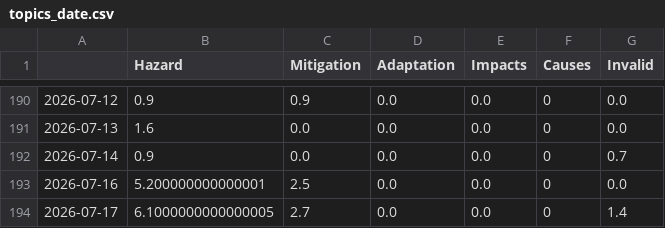
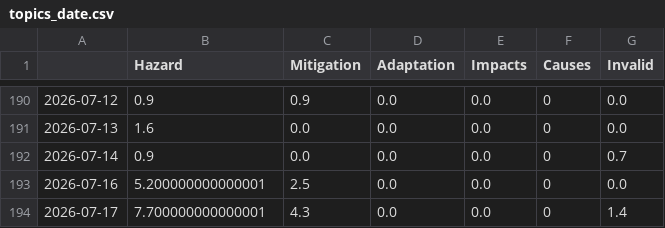
Before and after one commit to tg-news/TsunamiIsComing, a CSV file: csv/topics_date.csv, drawn as a sheet; only a part is shown, gaps mark what is left out.

```diff
--- a/csv/topics_date.csv
+++ b/csv/topics_date.csv
@@ -193,2 +193,2 @@
 2026-07-16,5.200000000000001,2.5,0.0,0.0,0,0.0
-2026-07-17,6.1000000000000005,2.7,0.0,0.0,0,1.4
+2026-07-17,7.700000000000001,4.3,0.0,0.0,0,1.4
```
Also changed, not shown: 4 other files.
